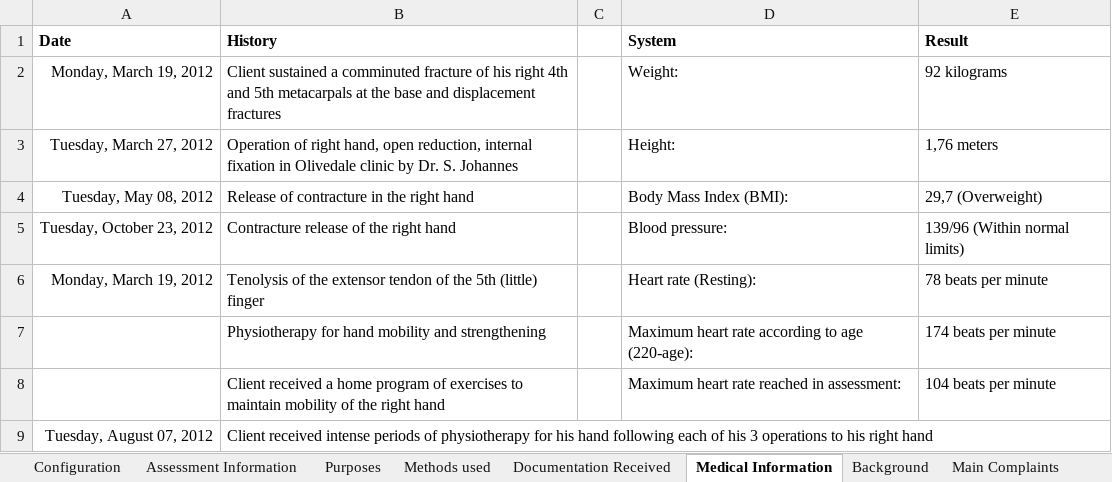
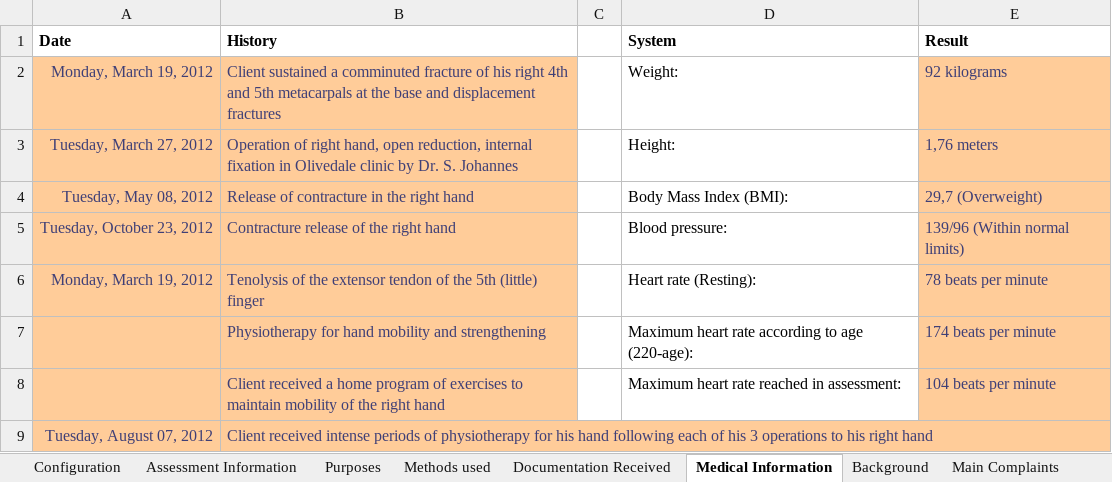
Before and after one commit to david-winslow/ReportGenerator, an Excel workbook: source/OTS.Tests/input.xlsx, sheet Medical Information, drawn as a sheet; values as stored, in another font and other column widths than the file's, no borders; the diff names each change by its address in the sheet, - before the commit and + after, or states it on an @@ line.

```diff
--- a/source/OTS.Tests/input.xlsx (sheet Medical Information)
+++ b/source/OTS.Tests/input.xlsx (sheet Medical Information)
-A2:B9 fill: none
+A2:B9 fill: #FFCC99
-A2:B6 text colour: black
+A2:B6 text colour: #3F3F76
@@ E2:E8 fill: none → #FFCC99, text colour: black → #3F3F76 @@
-B7:B8 text colour: black
+B7:B8 text colour: #3F3F76
-A9:B9 text colour: black
+A9:B9 text colour: #3F3F76
```
Also changed, not shown: sheet Documentation Received, sheet Rivermead, sheet Purposes, sheet Methods used, sheet PsychoSocialResult, sheet Assessment Information, 5 more sheets, other sheet tabs, charts or pictures, 13 other files.
